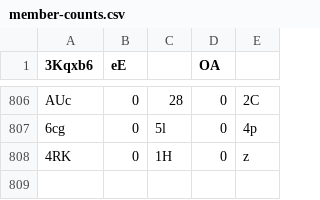
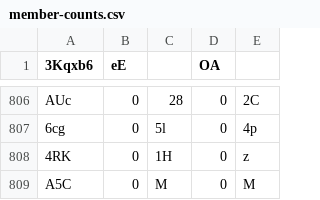
Before and after one commit to Naritulum/tracker, a CSV file: data/member-counts.csv, drawn as a sheet; only a part is shown, gaps mark what is left out; the diff names each change by its address in the sheet, - before the commit and + after, or states it on an @@ line.

```diff
--- a/data/member-counts.csv
+++ b/data/member-counts.csv
+row 809: A5C | 0 | M | 0 | M
```
